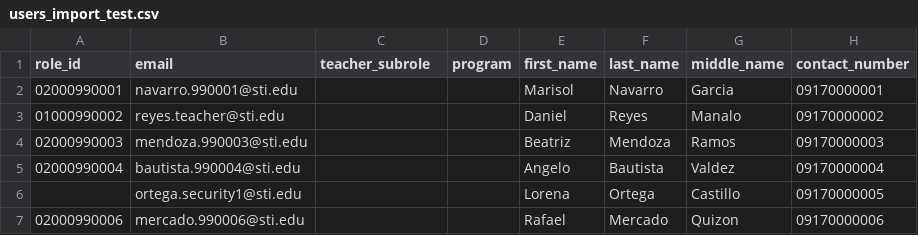
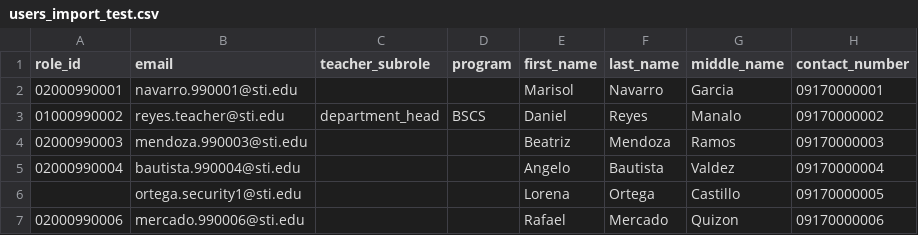
Before and after one commit to Aweeel/PrototypeDO, a CSV file: database/test_fixtures/users_import_test.csv, drawn as a sheet; only a part is shown; the diff names each change by its address in the sheet, - before the commit and + after, or states it on an @@ line.

Commit message:
fixed test head and student account connections

```diff
--- a/database/test_fixtures/users_import_test.csv
+++ b/database/test_fixtures/users_import_test.csv
-C3 (teacher_subrole): (empty)
+C3 (teacher_subrole): department_head
-D3 (program): (empty)
+D3 (program): BSCS
```
Also changed, not shown: 2 other files.
